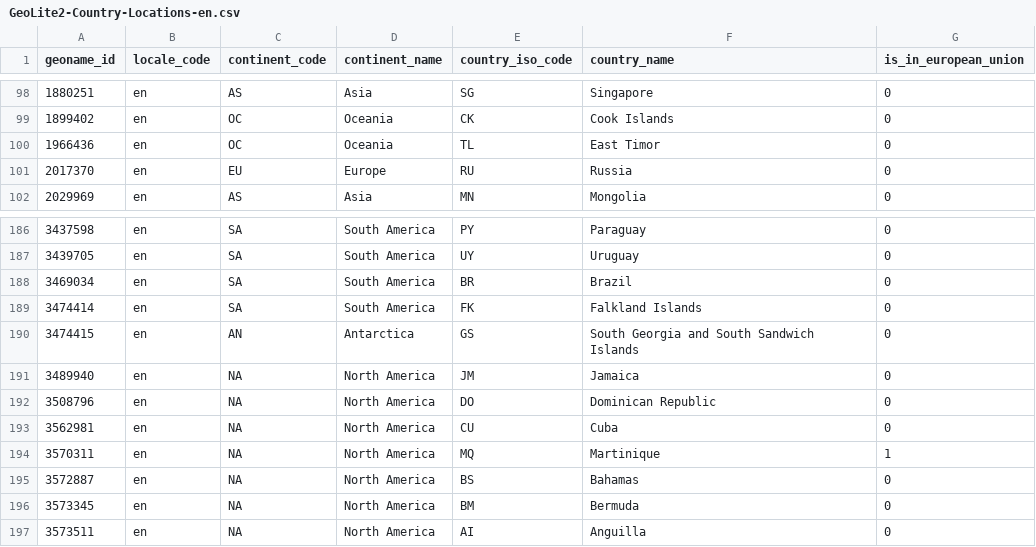
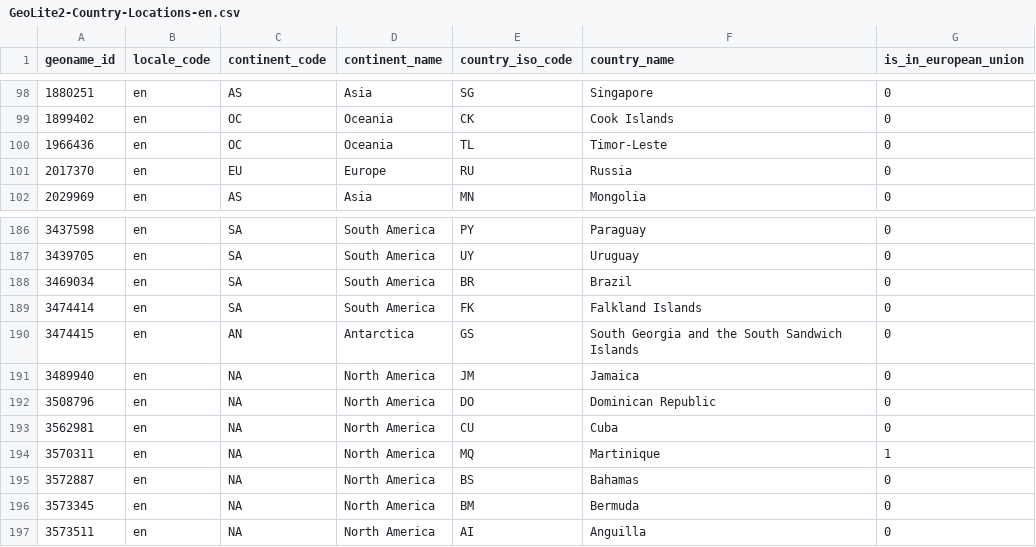
Before and after one commit to awslabs/aws-cloudfront-extensions, a CSV file: edge/python/rt_log_transformer/rt_log_transformer/GeoLite2-Country-Locations-en.csv, drawn as a sheet; only a part is shown, gaps mark what is left out.

```diff
--- a/edge/python/rt_log_transformer/rt_log_transformer/GeoLite2-Country-Locations-en.csv
+++ b/edge/python/rt_log_transformer/rt_log_transformer/GeoLite2-Country-Locations-en.csv
@@ -99,3 +99,3 @@ geoname_id,locale_code,continent_code,continent_name,country_iso_code,country_na
 1899402,en,OC,Oceania,CK,"Cook Islands",0
-1966436,en,OC,Oceania,TL,"East Timor",0
+1966436,en,OC,Oceania,TL,Timor-Leste,0
 2017370,en,EU,Europe,RU,Russia,0
@@ -189,3 +189,3 @@ geoname_id,locale_code,continent_code,continent_name,country_iso_code,country_na
 3474414,en,SA,"South America",FK,"Falkland Islands",0
-3474415,en,AN,Antarctica,GS,"South Georgia and South Sandwich Islands",0
+3474415,en,AN,Antarctica,GS,"South Georgia and the South Sandwich Islands",0
 3489940,en,NA,"North America",JM,Jamaica,0
```
Also changed, not shown: 3 other files.
